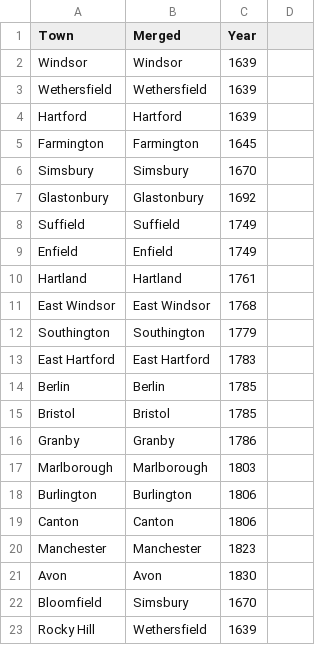
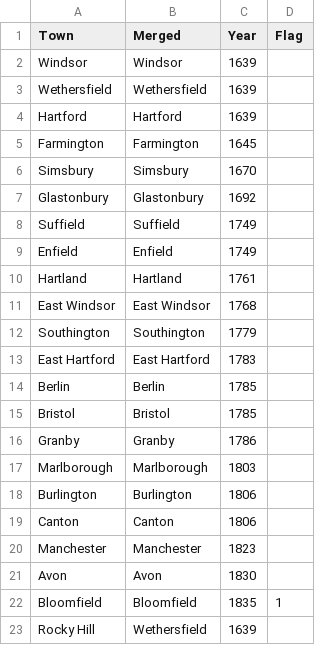
Before and after one commit to OnTheLine/otl-town-borders, a CSV file: year1835.csv, drawn as a sheet; the diff names each change by its address in the sheet, - before the commit and + after, or states it on an @@ line.

Commit message:
added flag to layers

```diff
--- a/year1835.csv
+++ b/year1835.csv
-D1: (empty)
+D1: Flag
-B22 (Merged): Simsbury
+B22 (Merged): Bloomfield
-C22 (Year): 1670
+C22 (Year): 1835
-D22 (Flag): (empty)
+D22 (Flag): 1
```
Also changed, not shown: map.csv, 16 other files.
